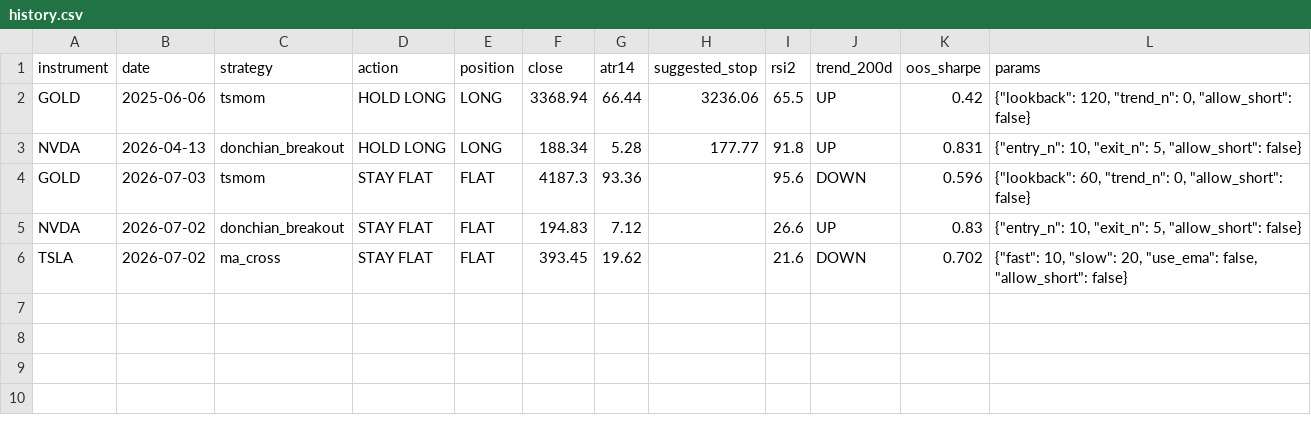
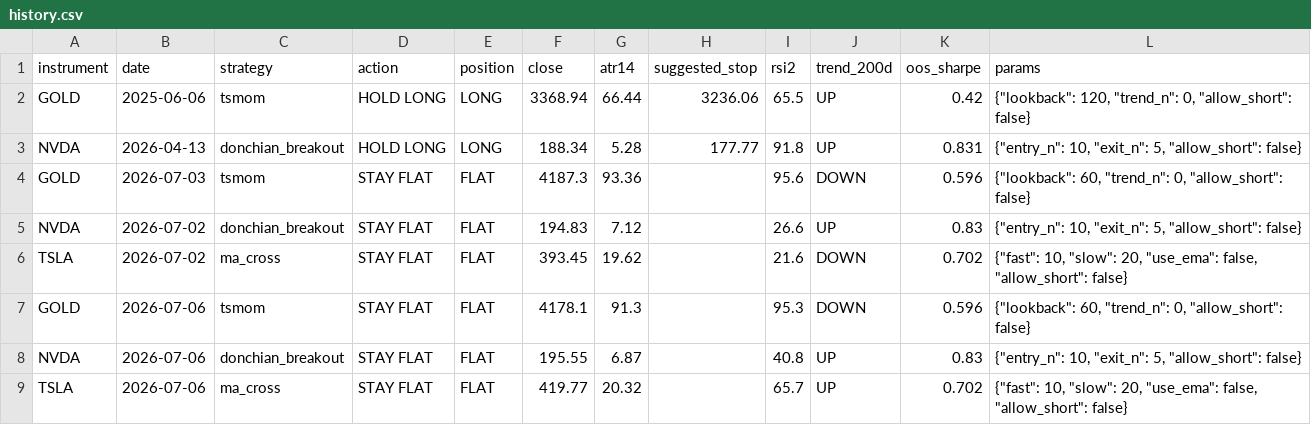
Before and after one commit to LynchDyl/Trading-, a CSV file: signals/history.csv, drawn as a sheet.

```diff
--- a/signals/history.csv
+++ b/signals/history.csv
@@ -6 +6,4 @@ NVDA,2026-07-02,donchian_breakout,STAY FLAT,FLAT,194.83,7.12,,26.6,UP,0.83,"{""e
 TSLA,2026-07-02,ma_cross,STAY FLAT,FLAT,393.45,19.62,,21.6,DOWN,0.702,"{""fast"": 10, ""slow"": 20, ""use_ema"": false, ""allow_short"": false}"
+GOLD,2026-07-06,tsmom,STAY FLAT,FLAT,4178.1,91.3,,95.3,DOWN,0.596,"{""lookback"": 60, ""trend_n"": 0, ""allow_short"": false}"
+NVDA,2026-07-06,donchian_breakout,STAY FLAT,FLAT,195.55,6.87,,40.8,UP,0.83,"{""entry_n"": 10, ""exit_n"": 5, ""allow_short"": false}"
+TSLA,2026-07-06,ma_cross,STAY FLAT,FLAT,419.77,20.32,,65.7,UP,0.702,"{""fast"": 10, ""slow"": 20, ""use_ema"": false, ""allow_short"": false}"
```
Also changed, not shown: data/EEM.csv, data/GOLD.csv, 19 other files.
